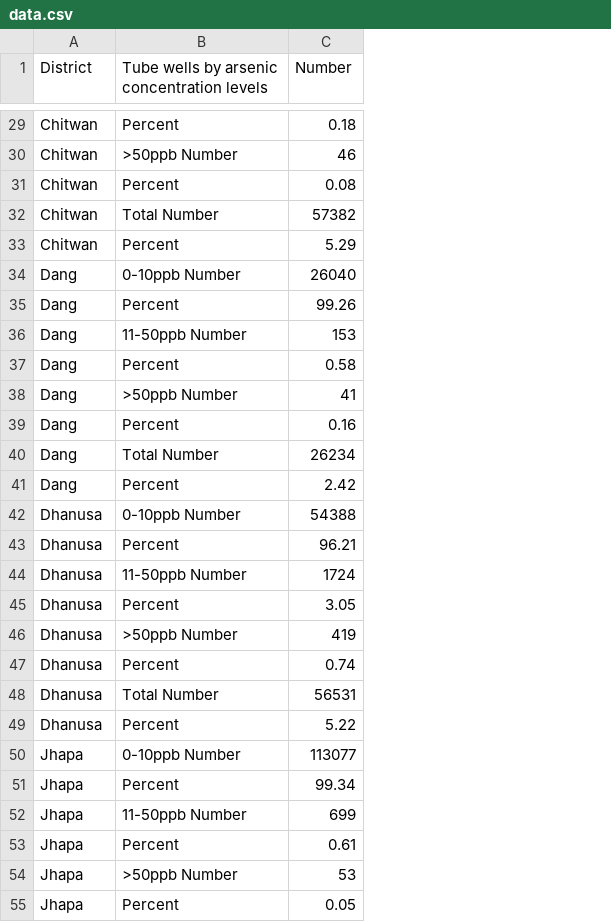
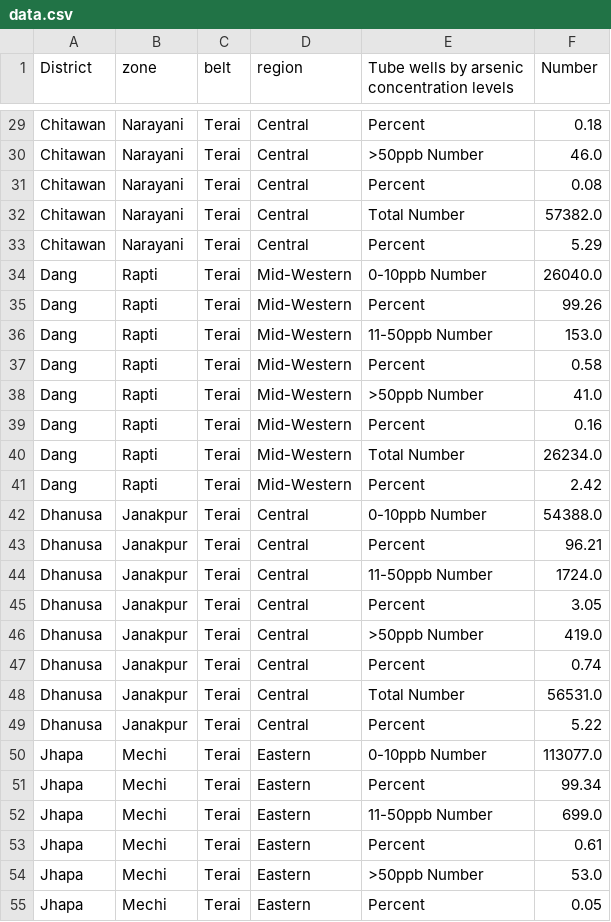
Before and after one commit to opennepal/odp-health, a CSV file: Arsenic Occurrence in Terai District,2010-11/data.csv, drawn as a sheet; only a part is shown, gaps mark what is left out; addresses are those after the commit; the diff covers the shown part only; the diff names each change by its address in the sheet, - before the commit and + after, or states it on an @@ line.

```diff
--- a/Arsenic Occurrence in Terai District,2010-11/data.csv
+++ b/Arsenic Occurrence in Terai District,2010-11/data.csv
+column B (zone), rows 29-55: Narayani | Narayani | Narayani | Narayani | Narayani | Rapti | Rapti | Rapti | Rapti | Rapti | Rapti | Rapti | Rapti | Janakpur | Janakpur | Janakpur | Janakpur | Janakpur | Janakpur | Janakpur | Janakpur | Mechi | Mechi | Mechi | Mechi | Mechi | Mechi
+column C (belt), rows 29-55: all Terai
+column D (region), rows 29-55: Central | Central | Central | Central | Central | Mid-Western | Mid-Western | Mid-Western | Mid-Western | Mid-Western | Mid-Western | Mid-Western | Mid-Western | Central | Central | Central | Central | Central | Central | Central | Central | Eastern | Eastern | Eastern | Eastern | Eastern | Eastern
-A29:A33 (District): Chitwan
+A29:A33 (District): Chitawan
-F30 (Number): 46
+F30 (Number): 46.0
-F32 (Number): 57382
+F32 (Number): 57382.0
-F34 (Number): 26040
+F34 (Number): 26040.0
-F36 (Number): 153
+F36 (Number): 153.0
-F38 (Number): 41
+F38 (Number): 41.0
-F40 (Number): 26234
+F40 (Number): 26234.0
-F42 (Number): 54388
+F42 (Number): 54388.0
-F44 (Number): 1724
+F44 (Number): 1724.0
-F46 (Number): 419
+F46 (Number): 419.0
-F48 (Number): 56531
+F48 (Number): 56531.0
-F50 (Number): 113077
+F50 (Number): 113077.0
-F52 (Number): 699
+F52 (Number): 699.0
-F54 (Number): 53
+F54 (Number): 53.0
```
Also changed, not shown: 75 edited cells elsewhere in this file, details.csv, 56 other files.
